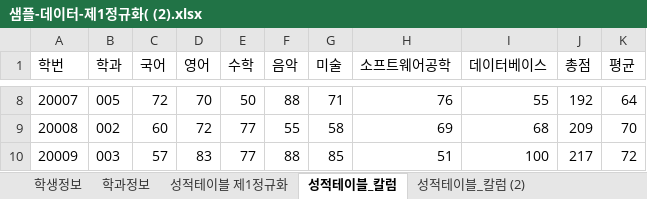
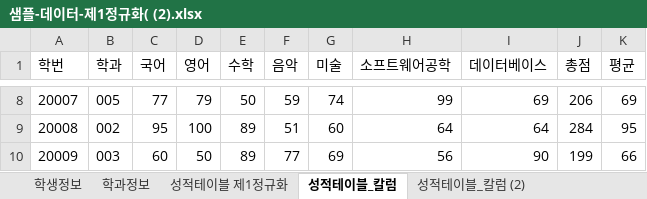
Before and after one commit to num5268/Biz_403_2021_04_DBMS, an Excel workbook: 학사관리 샘플데이터/샘플-데이터-제1정규화( (2).xlsx, sheet 성적테이블_칼럼, drawn as a sheet; only a part is shown, gaps mark what is left out; values as stored, in another font and other column widths than the file's, no borders; the diff covers the shown part only; the diff names each change by its address in the sheet, - before the commit and + after, or states it on an @@ line.

```diff
--- a/학사관리 샘플데이터/샘플-데이터-제1정규화( (2).xlsx (sheet 성적테이블_칼럼)
+++ b/학사관리 샘플데이터/샘플-데이터-제1정규화( (2).xlsx (sheet 성적테이블_칼럼)
-C8 (국어): 72
+C8 (국어): 77
-D8 (영어): 70
+D8 (영어): 79
-F8 (음악): 88
+F8 (음악): 59
-G8 (미술): 71
+G8 (미술): 74
-H8 (소프트웨어공학): 76
+H8 (소프트웨어공학): 99
-I8 (데이터베이스): 55
+I8 (데이터베이스): 69
-J8 (총점): 192
+J8 (총점): 206
-K8 (평균): 64
+K8 (평균): 69
-C9 (국어): 60
+C9 (국어): 95
-D9 (영어): 72
+D9 (영어): 100
-E9:E10 (수학): 77
+E9:E10 (수학): 89
-F9 (음악): 55
+F9 (음악): 51
-G9 (미술): 58
+G9 (미술): 60
-H9 (소프트웨어공학): 69
+H9 (소프트웨어공학): 64
-I9 (데이터베이스): 68
+I9 (데이터베이스): 64
-J9 (총점): 209
+J9 (총점): 284
-K9 (평균): 70
+K9 (평균): 95
-C10 (국어): 57
+C10 (국어): 60
-D10 (영어): 83
+D10 (영어): 50
-F10 (음악): 88
+F10 (음악): 77
-G10 (미술): 85
+G10 (미술): 69
-H10 (소프트웨어공학): 51
+H10 (소프트웨어공학): 56
-I10 (데이터베이스): 100
+I10 (데이터베이스): 90
-J10 (총점): 217
+J10 (총점): 199
-K10 (평균): 72
+K10 (평균): 66
```
Also changed, not shown: 856 edited cells elsewhere in this sheet, sheet 성적테이블_칼럼 (2), sheet 학생정보, charts or pictures, 학사관리 샘플데이터/샘플-성적일람표-과목별성적1.xlsx, 6 other files.
